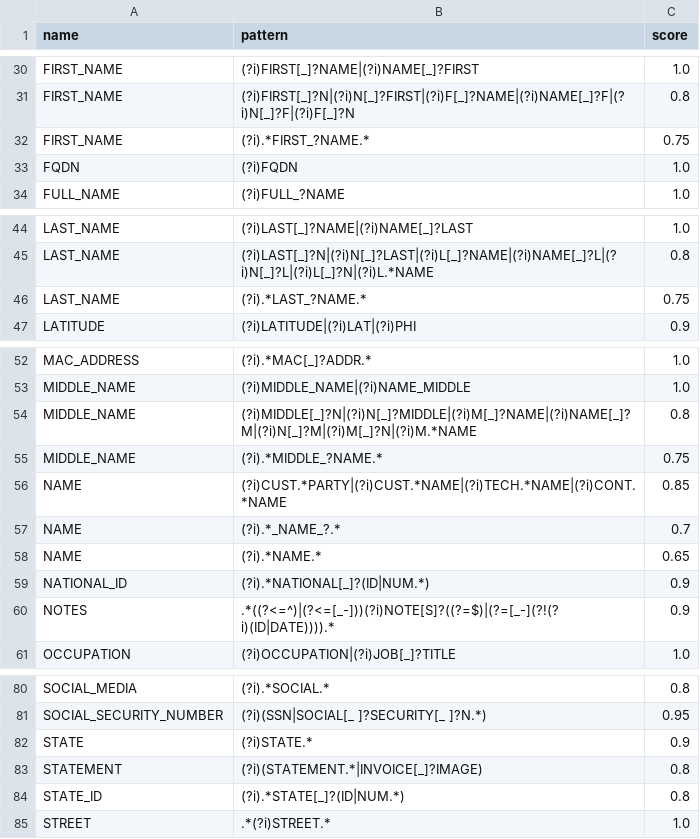
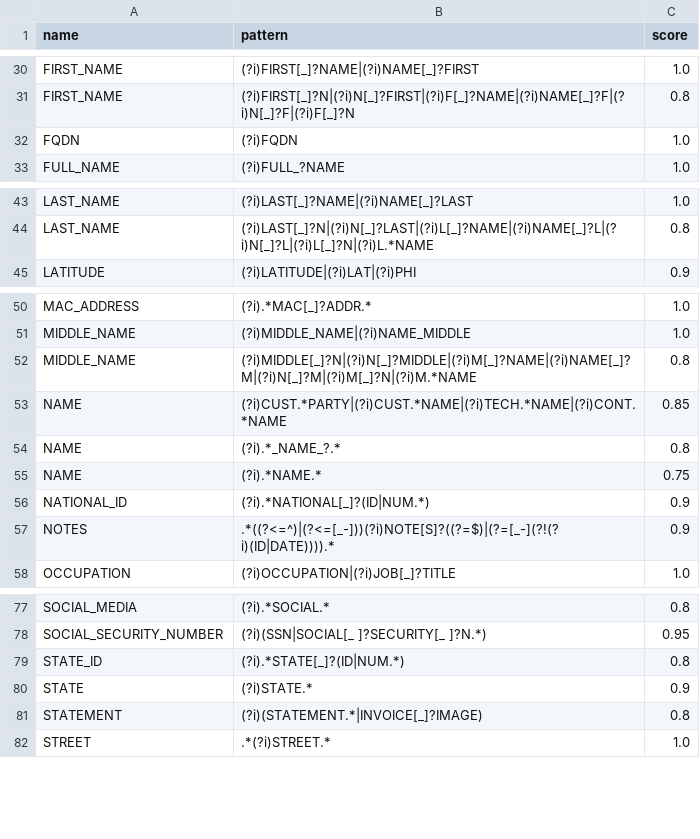
Before and after one commit to giladsalem1/k2veirfy, a CSV file: Implementation/SharedObjects/Interfaces/Discovery/Mtable/metadata_profiling.csv, drawn as a sheet; only a part is shown, gaps mark what is left out; removed rows and columns are numbered as before the commit, all else as after; the diff names each change by its address in the sheet, - before the commit and + after, or states it on an @@ line.

```diff
--- a/Implementation/SharedObjects/Interfaces/Discovery/Mtable/metadata_profiling.csv
+++ b/Implementation/SharedObjects/Interfaces/Discovery/Mtable/metadata_profiling.csv
-row 32: FIRST_NAME | (?i).*FIRST_?NAME.* | 0.75
-row 46: LAST_NAME | (?i).*LAST_?NAME.* | 0.75
-row 55: MIDDLE_NAME | (?i).*MIDDLE_?NAME.* | 0.75
-C54 (score): 0.7
+C54 (score): 0.8
-C55 (score): 0.65
+C55 (score): 0.75
@@ row 84 moved to row 79: STATE_ID @@
```
Also changed, not shown: 29 other files.
